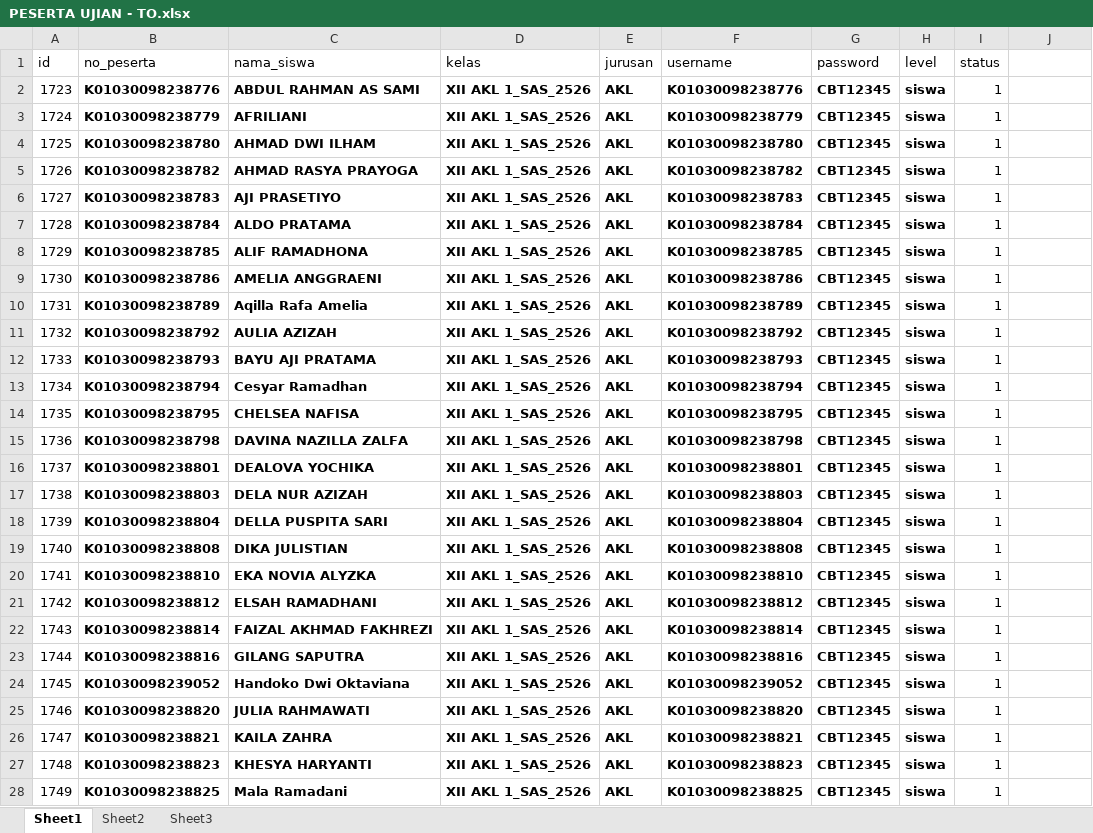
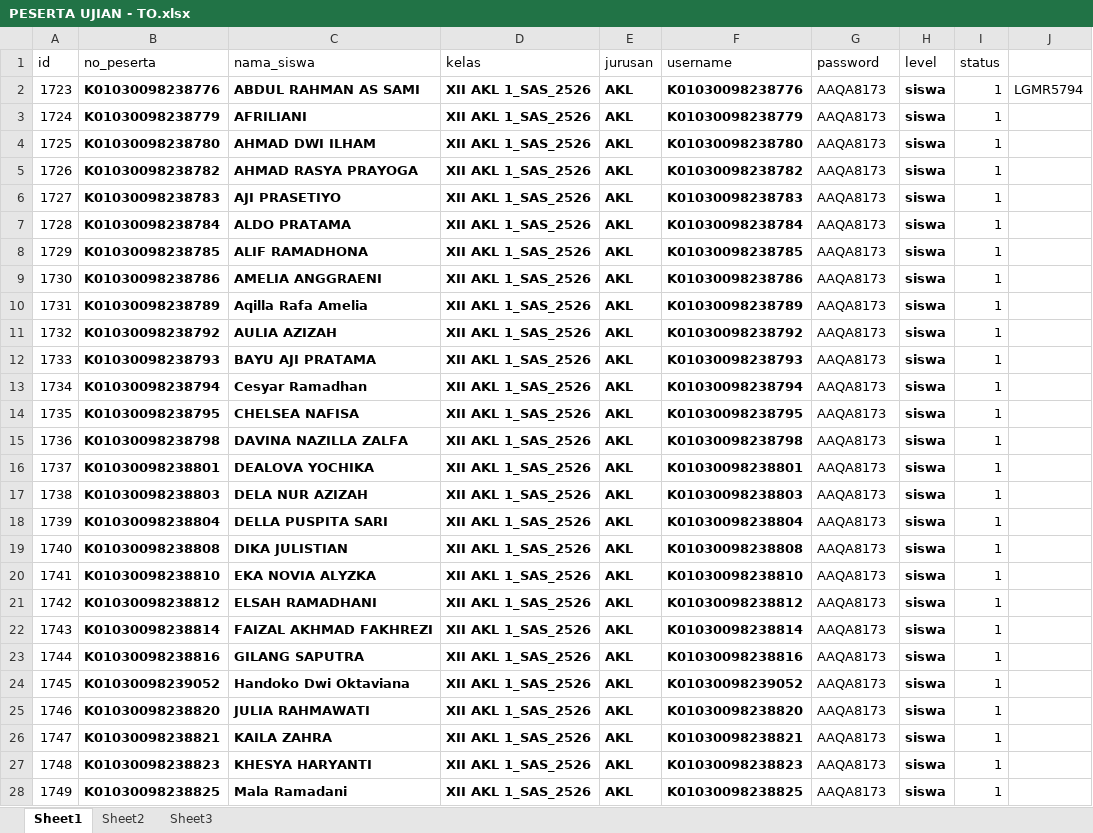
Before and after one commit to lancestrom/cbt2.6admin, an Excel workbook: temp_doc/PESERTA UJIAN - TO.xlsx, sheet Sheet1, drawn as a sheet; only a part is shown; values as stored, in another font and other column widths than the file's, no borders; the diff covers the shown part only; the diff names each change by its address in the sheet, - before the commit and + after, or states it on an @@ line.

```diff
--- a/temp_doc/PESERTA UJIAN - TO.xlsx (sheet Sheet1)
+++ b/temp_doc/PESERTA UJIAN - TO.xlsx (sheet Sheet1)
-G2:G28 (password): CBT12345
+G2:G28 (password): AAQA8173
-G2:G28 bold: on
+G2:G28 bold: off
-J2: (empty)
+J2: LGMR5794
```
Also changed, not shown: 358 edited cells and cell formats elsewhere in this sheet, 6 other files.
